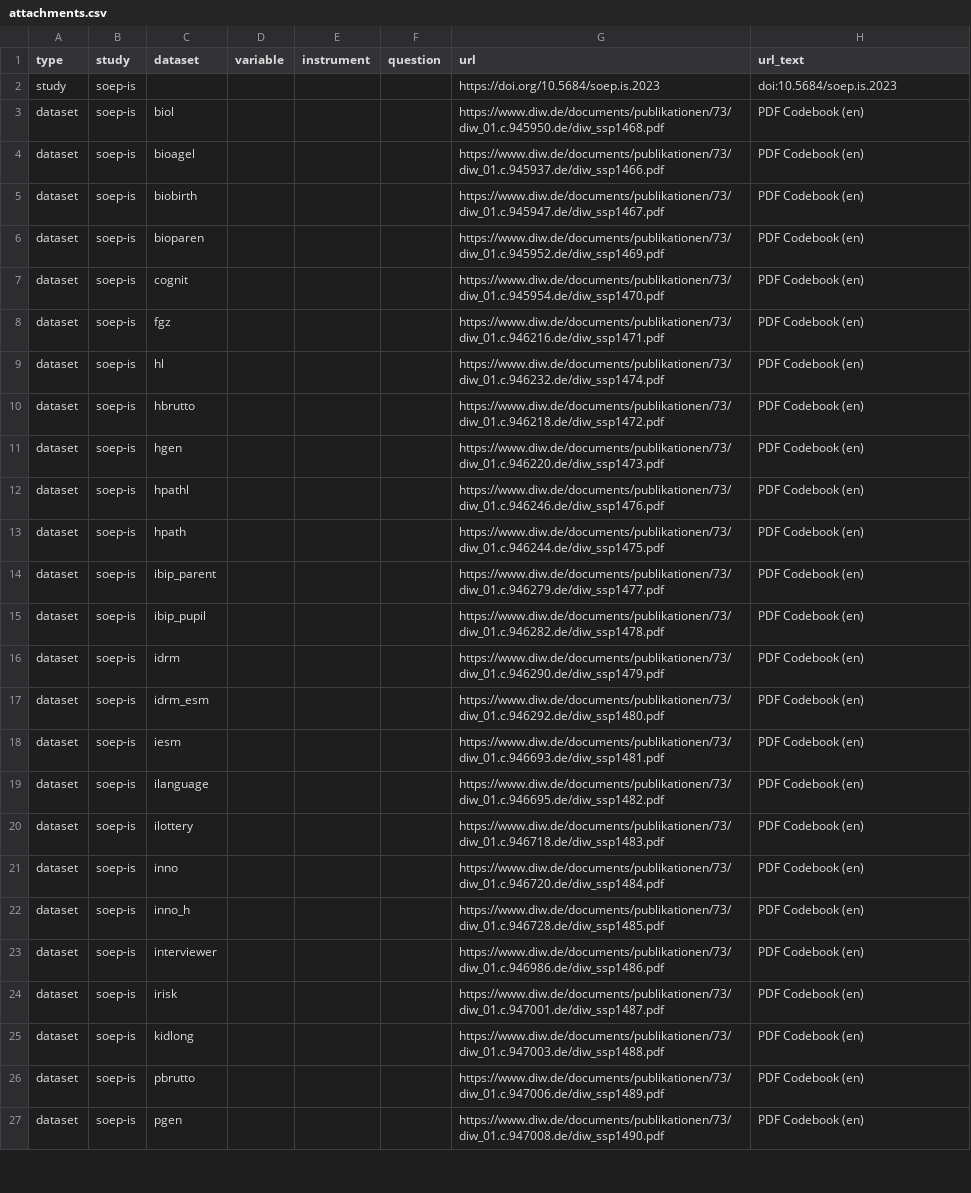
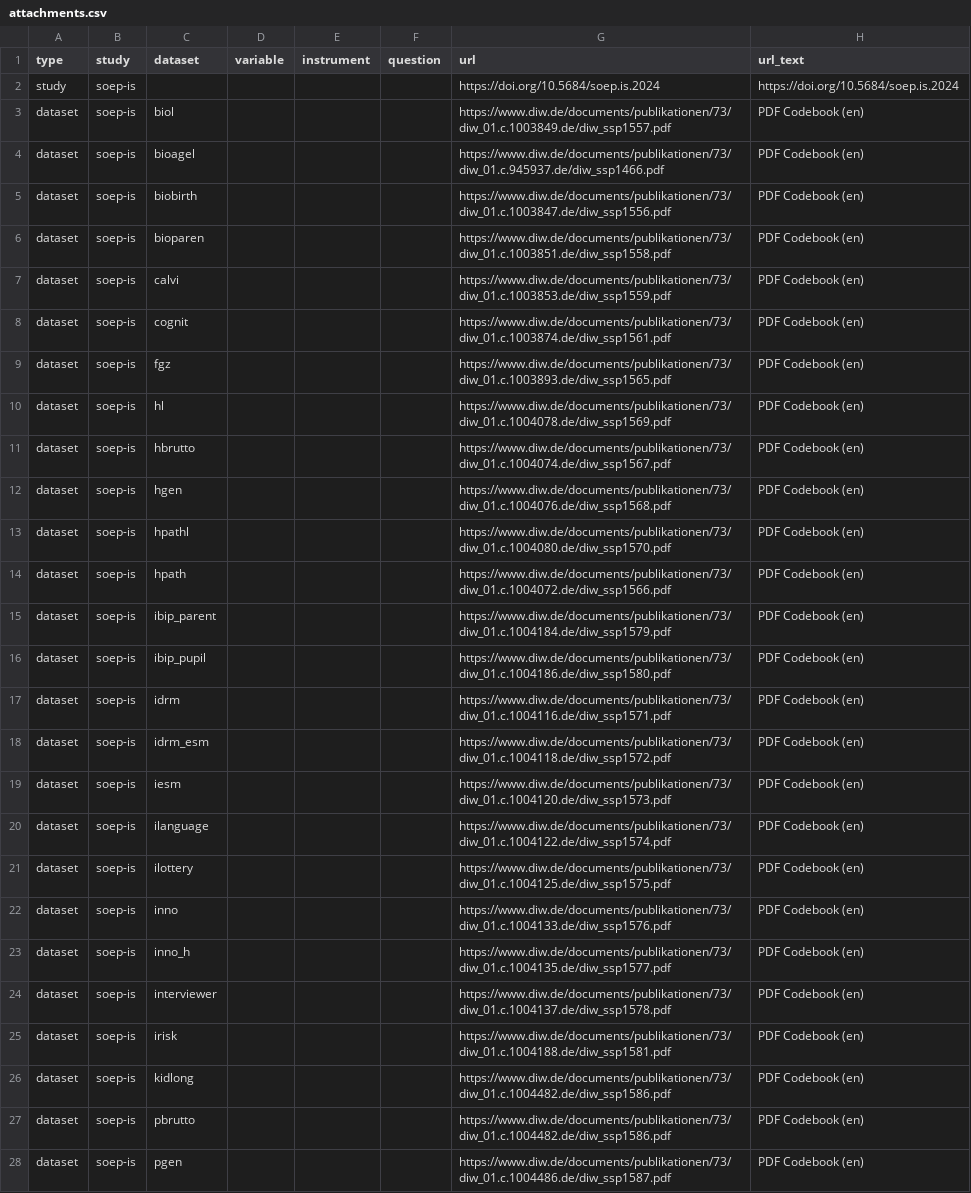
Before and after one commit to paneldata/soep-is, a CSV file: metadata/attachments.csv, drawn as a sheet; only a part is shown; addresses are those after the commit; the diff covers the shown part only; the diff names each change by its address in the sheet, - before the commit and + after, or states it on an @@ line.

Commit message:
update mainly attachments (SSPs)

```diff
--- a/metadata/attachments.csv
+++ b/metadata/attachments.csv
-G2 (url): https://doi.org/10.5684/soep.is.2023
+G2 (url): https://doi.org/10.5684/soep.is.2024
-H2 (url_text): doi:10.5684/soep.is.2023
+H2 (url_text): https://doi.org/10.5684/soep.is.2024
-G3 (url): https://www.diw.de/documents/publikationen/73/diw_01.c.945950.de/diw_ssp1468.pdf
+G3 (url): https://www.diw.de/documents/publikationen/73/diw_01.c.1003849.de/diw_ssp1557.pdf
-G5 (url): https://www.diw.de/documents/publikationen/73/diw_01.c.945947.de/diw_ssp1467.pdf
+G5 (url): https://www.diw.de/documents/publikationen/73/diw_01.c.1003847.de/diw_ssp1556.pdf
-G6 (url): https://www.diw.de/documents/publikationen/73/diw_01.c.945952.de/diw_ssp1469.pdf
+G6 (url): https://www.diw.de/documents/publikationen/73/diw_01.c.1003851.de/diw_ssp1558.pdf
+row 7: dataset | soep-is | calvi |  |  |  | https://www.diw.de/documents/publikationen/73/diw_01.c.1003853.de/diw_ssp1559.pdf | PDF Codebook (en)
-G8 (url): https://www.diw.de/documents/publikationen/73/diw_01.c.945954.de/diw_ssp1470.pdf
+G8 (url): https://www.diw.de/documents/publikationen/73/diw_01.c.1003874.de/diw_ssp1561.pdf
-G9 (url): https://www.diw.de/documents/publikationen/73/diw_01.c.946216.de/diw_ssp1471.pdf
+G9 (url): https://www.diw.de/documents/publikationen/73/diw_01.c.1003893.de/diw_ssp1565.pdf
-G10 (url): https://www.diw.de/documents/publikationen/73/diw_01.c.946232.de/diw_ssp1474.pdf
+G10 (url): https://www.diw.de/documents/publikationen/73/diw_01.c.1004078.de/diw_ssp1569.pdf
-G11 (url): https://www.diw.de/documents/publikationen/73/diw_01.c.946218.de/diw_ssp1472.pdf
+G11 (url): https://www.diw.de/documents/publikationen/73/diw_01.c.1004074.de/diw_ssp1567.pdf
-G12 (url): https://www.diw.de/documents/publikationen/73/diw_01.c.946220.de/diw_ssp1473.pdf
+G12 (url): https://www.diw.de/documents/publikationen/73/diw_01.c.1004076.de/diw_ssp1568.pdf
-G13 (url): https://www.diw.de/documents/publikationen/73/diw_01.c.946246.de/diw_ssp1476.pdf
+G13 (url): https://www.diw.de/documents/publikationen/73/diw_01.c.1004080.de/diw_ssp1570.pdf
-G14 (url): https://www.diw.de/documents/publikationen/73/diw_01.c.946244.de/diw_ssp1475.pdf
+G14 (url): https://www.diw.de/documents/publikationen/73/diw_01.c.1004072.de/diw_ssp1566.pdf
-G15 (url): https://www.diw.de/documents/publikationen/73/diw_01.c.946279.de/diw_ssp1477.pdf
+G15 (url): https://www.diw.de/documents/publikationen/73/diw_01.c.1004184.de/diw_ssp1579.pdf
-G16 (url): https://www.diw.de/documents/publikationen/73/diw_01.c.946282.de/diw_ssp1478.pdf
+G16 (url): https://www.diw.de/documents/publikationen/73/diw_01.c.1004186.de/diw_ssp1580.pdf
-G17 (url): https://www.diw.de/documents/publikationen/73/diw_01.c.946290.de/diw_ssp1479.pdf
+G17 (url): https://www.diw.de/documents/publikationen/73/diw_01.c.1004116.de/diw_ssp1571.pdf
-G18 (url): https://www.diw.de/documents/publikationen/73/diw_01.c.946292.de/diw_ssp1480.pdf
+G18 (url): https://www.diw.de/documents/publikationen/73/diw_01.c.1004118.de/diw_ssp1572.pdf
-G19 (url): https://www.diw.de/documents/publikationen/73/diw_01.c.946693.de/diw_ssp1481.pdf
+G19 (url): https://www.diw.de/documents/publikationen/73/diw_01.c.1004120.de/diw_ssp1573.pdf
-G20 (url): https://www.diw.de/documents/publikationen/73/diw_01.c.946695.de/diw_ssp1482.pdf
+G20 (url): https://www.diw.de/documents/publikationen/73/diw_01.c.1004122.de/diw_ssp1574.pdf
-G21 (url): https://www.diw.de/documents/publikationen/73/diw_01.c.946718.de/diw_ssp1483.pdf
+G21 (url): https://www.diw.de/documents/publikationen/73/diw_01.c.1004125.de/diw_ssp1575.pdf
-G22 (url): https://www.diw.de/documents/publikationen/73/diw_01.c.946720.de/diw_ssp1484.pdf
+G22 (url): https://www.diw.de/documents/publikationen/73/diw_01.c.1004133.de/diw_ssp1576.pdf
-G23 (url): https://www.diw.de/documents/publikationen/73/diw_01.c.946728.de/diw_ssp1485.pdf
+G23 (url): https://www.diw.de/documents/publikationen/73/diw_01.c.1004135.de/diw_ssp1577.pdf
-G24 (url): https://www.diw.de/documents/publikationen/73/diw_01.c.946986.de/diw_ssp1486.pdf
+G24 (url): https://www.diw.de/documents/publikationen/73/diw_01.c.1004137.de/diw_ssp1578.pdf
-G25 (url): https://www.diw.de/documents/publikationen/73/diw_01.c.947001.de/diw_ssp1487.pdf
+G25 (url): https://www.diw.de/documents/publikationen/73/diw_01.c.1004188.de/diw_ssp1581.pdf
-G26 (url): https://www.diw.de/documents/publikationen/73/diw_01.c.947003.de/diw_ssp1488.pdf
+G26 (url): https://www.diw.de/documents/publikationen/73/diw_01.c.1004482.de/diw_ssp1586.pdf
-G27 (url): https://www.diw.de/documents/publikationen/73/diw_01.c.947006.de/diw_ssp1489.pdf
+G27 (url): https://www.diw.de/documents/publikationen/73/diw_01.c.1004482.de/diw_ssp1586.pdf
-G28 (url): https://www.diw.de/documents/publikationen/73/diw_01.c.947008.de/diw_ssp1490.pdf
+G28 (url): https://www.diw.de/documents/publikationen/73/diw_01.c.1004486.de/diw_ssp1587.pdf
```
Also changed, not shown: 2 added rows and 6 edited cells elsewhere in this file, metadata/datasets.csv, 4 other files.
